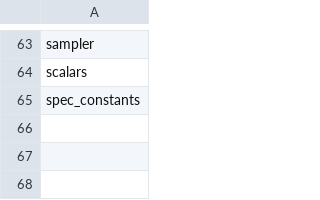
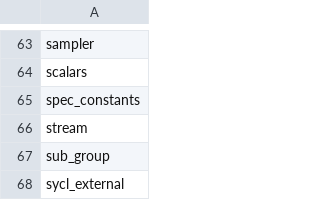
Before and after one commit to uxlfoundation/oneapi-construction-kit, a CSV file: scripts/testing/sycl_cts/tests_subset_A.csv, drawn as a sheet; only a part is shown, gaps mark what is left out.

```diff
--- a/scripts/testing/sycl_cts/tests_subset_A.csv
+++ b/scripts/testing/sycl_cts/tests_subset_A.csv
@@ -65 +65,4 @@ scalars
 spec_constants
+stream
+sub_group
+sycl_external
```
Also changed, not shown: scripts/testing/sycl_cts/tests_subset_B.csv, scripts/testing/sycl_cts/tests_subset_C.csv, 4 other files.
